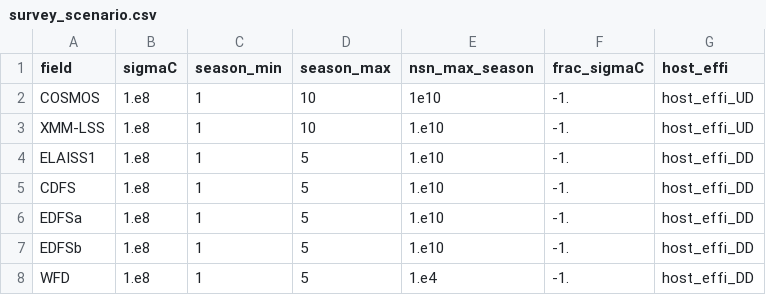
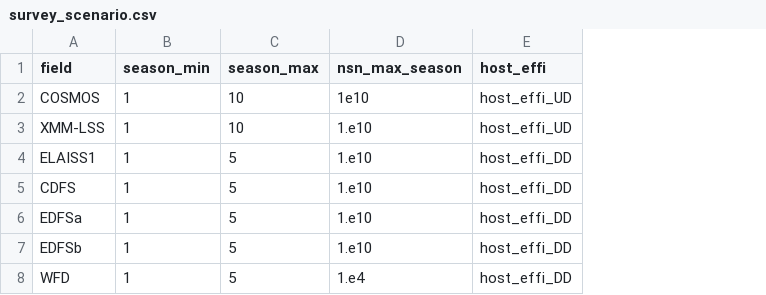
Before and after one commit to LSSTDESC/sn_pipe, a CSV file: input/DESC_cohesive_strategy/survey_scenario.csv, drawn as a sheet; the diff names each change by its address in the sheet, - before the commit and + after, or states it on an @@ line.

Commit message:
file update following code modifs

```diff
--- a/input/DESC_cohesive_strategy/survey_scenario.csv
+++ b/input/DESC_cohesive_strategy/survey_scenario.csv
-column B (sigmaC), rows 2-8: all 1.e8
-column F (frac_sigmaC), rows 2-8: all -1.
```
